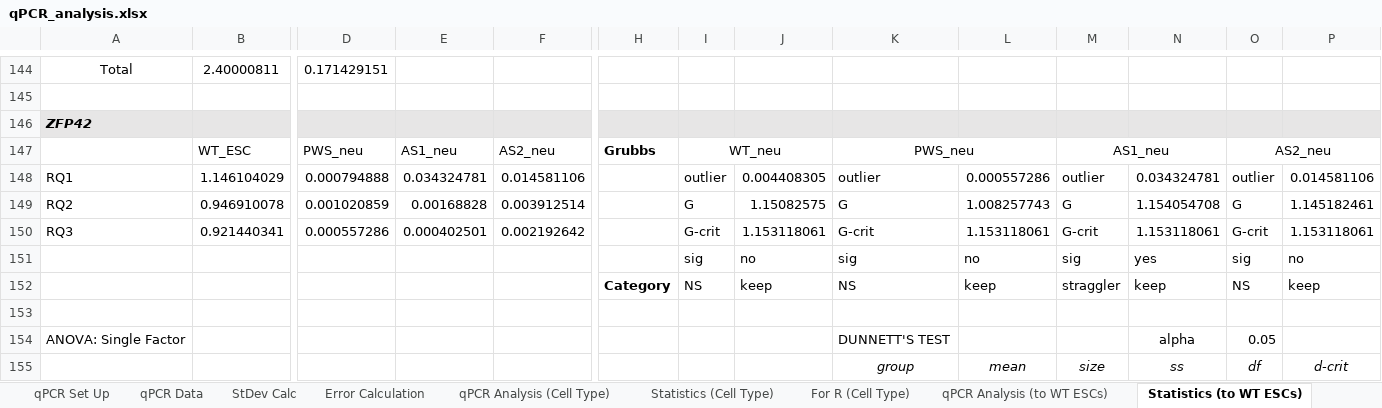
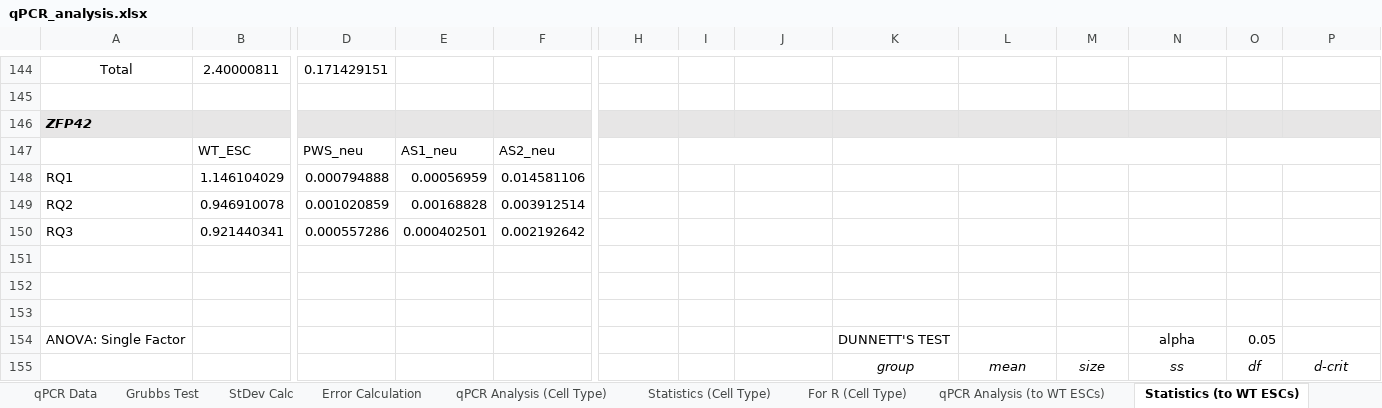
Before and after one commit to rachelgilmore/qPCRanalysis, an Excel workbook: qPCR_analysis.xlsx, sheet Statistics (to WT ESCs), drawn as a sheet; only a part is shown, gaps mark what is left out; values as stored, in another font and other column widths than the file's, no borders; conditional formats not drawn; rows hold the shown columns only; the diff covers the shown part only; the diff names each change by its address in the sheet, - before the commit and + after, or states it on an @@ line.

```diff
--- a/qPCR_analysis.xlsx (sheet Statistics (to WT ESCs))
+++ b/qPCR_analysis.xlsx (sheet Statistics (to WT ESCs))
+sheet tab: Grubbs Test
-H147: Grubbs
+H147: (empty)
-I147: WT_neu
+I147: (empty)
-K147: PWS_neu
+K147: (empty)
-M147: AS1_neu
+M147: (empty)
-O147: AS2_neu
+O147: (empty)
-E148: 0.034324781
+E148: 0.00056959
-I148: outlier
+I148: (empty)
-J148: 0.004408305
+J148: (empty)
-K148: outlier
+K148: (empty)
-L148: 0.000557286
+L148: (empty)
-M148: outlier
+M148: (empty)
-N148: 0.034324781
+N148: (empty)
-O148: outlier
+O148: (empty)
-P148: 0.014581106
+P148: (empty)
-I149: G
+I149: (empty)
-J149: 1.15082575
+J149: (empty)
-K149: G
+K149: (empty)
-L149: 1.008257743
+L149: (empty)
-M149: G
+M149: (empty)
-N149: 1.154054708
+N149: (empty)
-O149: G
+O149: (empty)
-P149: 1.145182461
+P149: (empty)
-I150: G-crit
+I150: (empty)
-J150: 1.153118061
+J150: (empty)
-K150: G-crit
+K150: (empty)
-L150: 1.153118061
+L150: (empty)
-M150: G-crit
+M150: (empty)
-N150: 1.153118061
+N150: (empty)
-O150: G-crit
+O150: (empty)
-P150: 1.153118061
+P150: (empty)
-row 151:  |  |  |  |  |  | sig | no | sig | no | sig | yes | sig | no
+row 151: (empty)
-row 152:  |  |  |  |  | Category | NS | keep | NS | keep | straggler | keep | NS | keep
+row 152: (empty)
```
Also changed, not shown: 3 added rows, 3 removed rows and 486 edited cells elsewhere in this sheet, sheet Statistics (Cell Type), sheet For R (Cell Type), sheet For R (to WT ESCs), sheet qPCR Analysis (to WT ESCs), sheet qPCR Analysis (Cell Type), sheet StDev Calc, 1 more sheet, formulas that keep their value, 3 other files.
